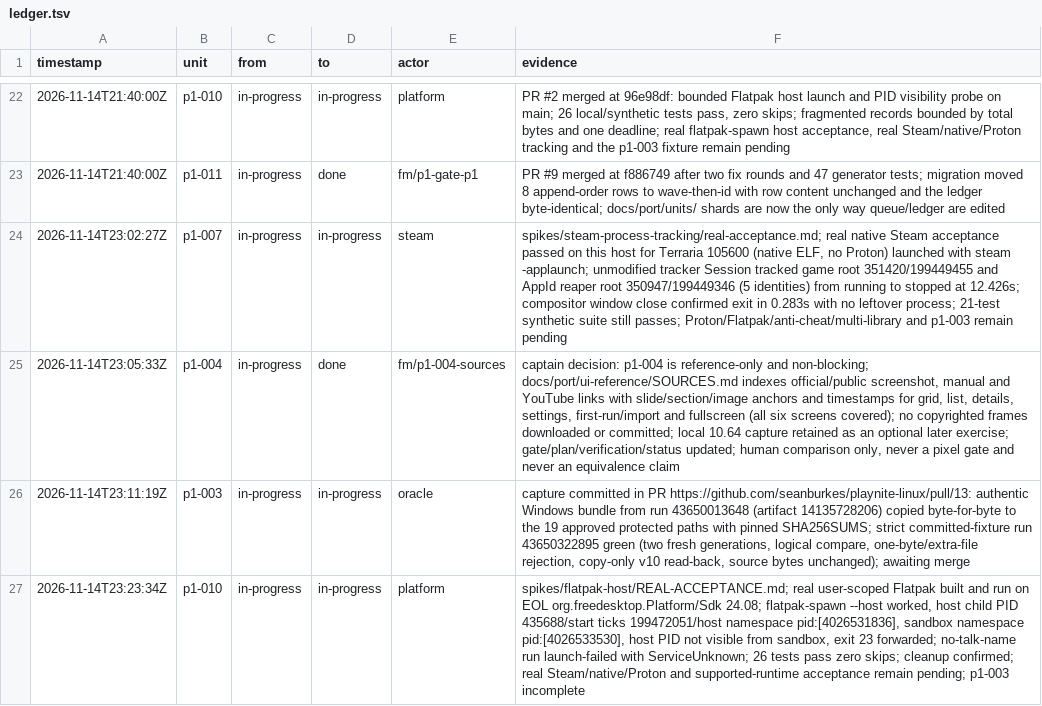
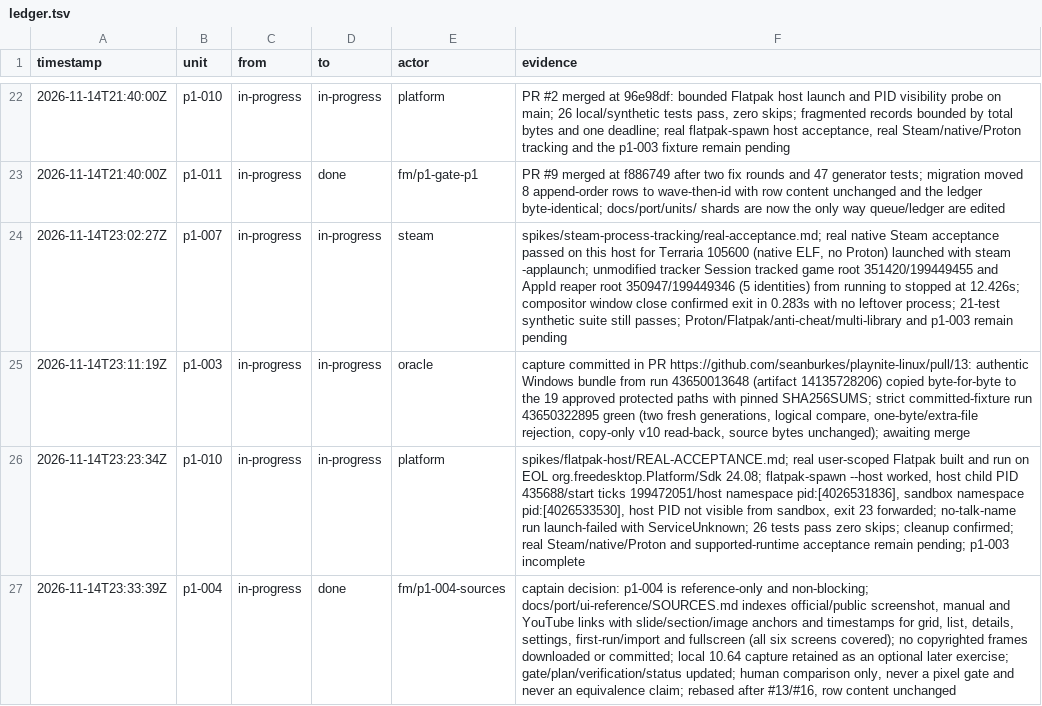
Before and after one commit to seanburkes/playnite-linux, a TSV file: docs/port/ledger.tsv, drawn as a sheet; only a part is shown, gaps mark what is left out; removed rows and columns are numbered as before the commit, all else as after; the diff names each change by its address in the sheet, - before the commit and + after, or states it on an @@ line.

Commit message:
p1-004: rebase ledger row after #13/#16 and regenerate aggregates

```diff
--- a/docs/port/ledger.tsv
+++ b/docs/port/ledger.tsv
-row 25: 2026-11-14T23:05:33Z | p1-004 | in-progress | done | fm/p1-004-sources | captain decision: p1-004 is reference-only and non-blocking; docs/port/ui-reference/SOURCES.md indexes official/public screenshot, manual and YouTube links with slide/section/image anchors and timestamps for grid, list, details, settings, first-run/import and fullscreen (all six screens covered); no copyrighted frames downloaded or committed; local 10.64 capture retained as an optional later exercise; gate/plan/verification/status updated; human comparison only, never a pixel gate and never an equivalence claim
+row 27: 2026-11-14T23:33:39Z | p1-004 | in-progress | done | fm/p1-004-sources | captain decision: p1-004 is reference-only and non-blocking; docs/port/ui-reference/SOURCES.md indexes official/public screenshot, manual and YouTube links with slide/section/image anchors and timestamps for grid, list, details, settings, first-run/import and fullscreen (all six screens covered); no copyrighted frames downloaded or committed; local 10.64 capture retained as an optional later exercise; gate/plan/verification/status updated; human comparison only, never a pixel gate and never an equivalence claim; rebased after #13/#16, row content unchanged
```
Also changed, not shown: docs/port/units/p1-004.ledger.tsv.
